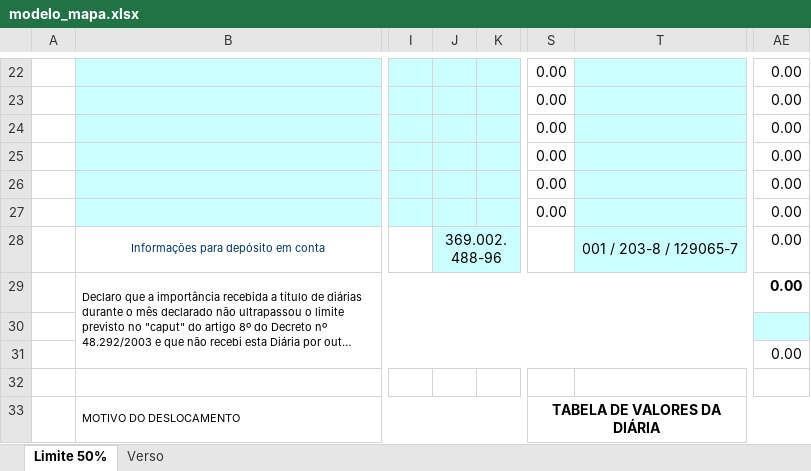
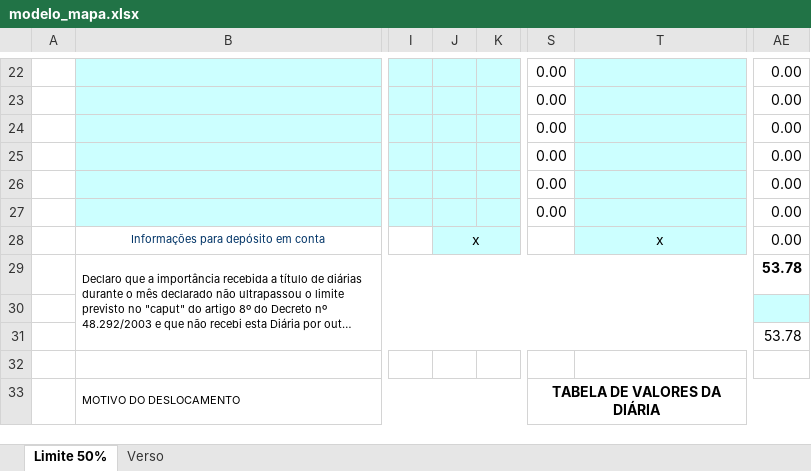
Before and after one commit to spigknot/SIG-Windows, an Excel workbook: modelos/modelo_mapa.xlsx, sheet Limite 50%, drawn as a sheet; only a part is shown, gaps mark what is left out; long unchanged cells end in …; values as stored, in another font and other column widths than the file's, no borders; charts and pictures not drawn; the diff covers the shown part only; the diff names each change by its address in the sheet, - before the commit and + after, or states it on an @@ line.

```diff
--- a/modelos/modelo_mapa.xlsx (sheet Limite 50%)
+++ b/modelos/modelo_mapa.xlsx (sheet Limite 50%)
-J28: 369.002.488-96
+J28: x
-T28: 001 / 203-8 / 129065-7
+T28: x
-AE29: 0.00
+AE29: 53.78
-AE31: 0.00
+AE31: 53.78
```
Also changed, not shown: 2 added rows, 2 removed rows and 9 edited cells elsewhere in this sheet, sheet Verso, hidden cells, 28 other files.
